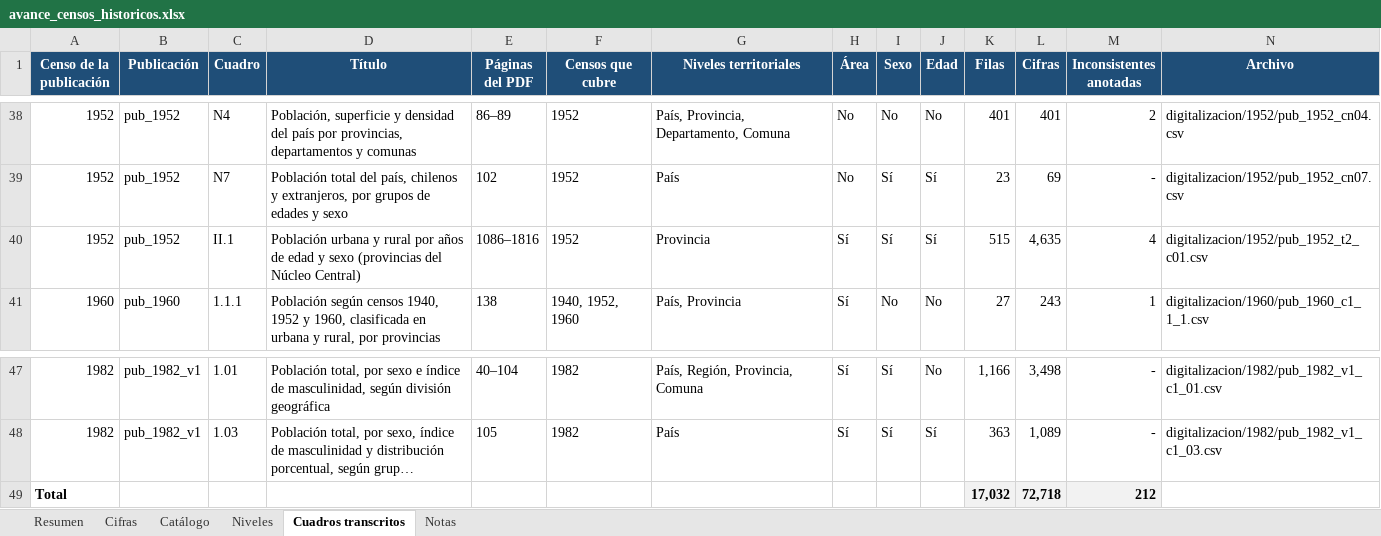
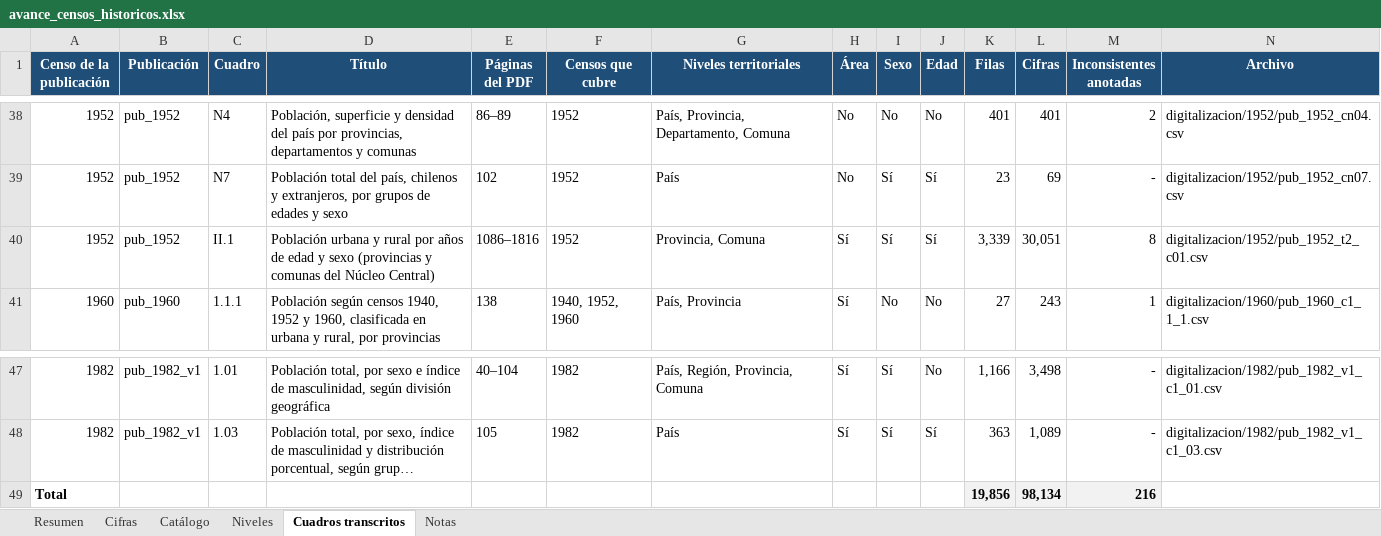
Before and after one commit to edgardo-cerda/censos-chile, an Excel workbook: productos/avance/avance_censos_historicos.xlsx, sheet Cuadros transcritos, drawn as a sheet; only a part is shown, gaps mark what is left out; long unchanged cells end in …; values as stored, in another font and other column widths than the file's, no borders; removed rows and columns are numbered as before the commit, all else as after; the diff names each change by its address in the sheet, - before the commit and + after, or states it on an @@ line.

```diff
--- a/productos/avance/avance_censos_historicos.xlsx (sheet Cuadros transcritos)
+++ b/productos/avance/avance_censos_historicos.xlsx (sheet Cuadros transcritos)
-D40 (Título): …sexo (provincias del Núcleo…
+D40 (Título): …sexo (provincias y comunas del Núcleo…
-G40 (Niveles territoriales): Provincia
+G40 (Niveles territoriales): Provincia, Comuna
-K40 (Filas): 515
+K40 (Filas): 3,339
-L40 (Cifras): 4,635
+L40 (Cifras): 30,051
-M40 (Inconsistentes anotadas): 4
+M40 (Inconsistentes anotadas): 8
-row 49: Total |  |  |  |  |  |  |  |  |  | 17,032 | 72,718 | 212
+row 49: Total |  |  |  |  |  |  |  |  |  | 19,856 | 98,134 | 216
```
Also changed, not shown: sheet Cifras, sheet Resumen, sheet Catálogo, formulas that keep their value, 8 other files.
